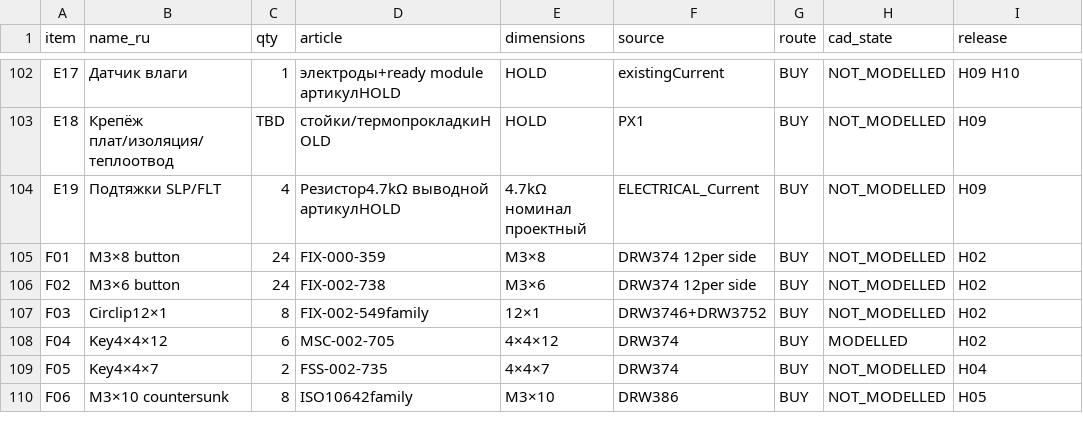
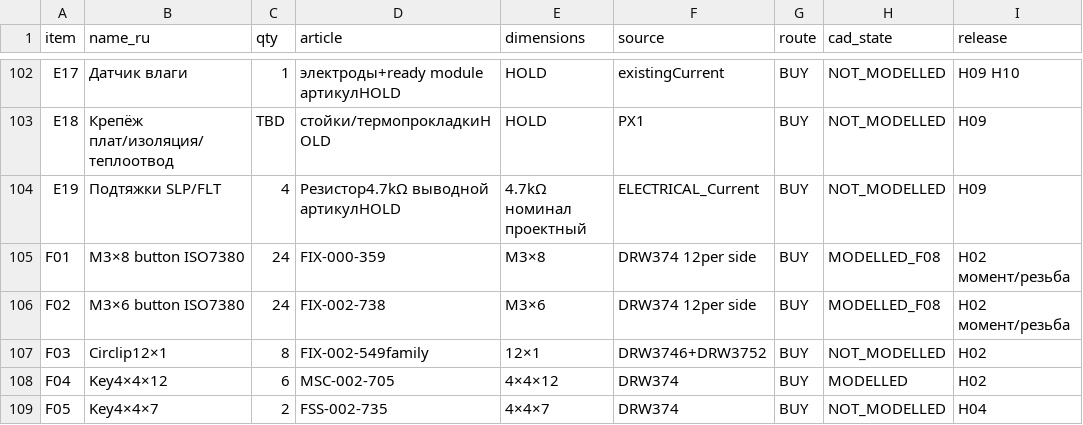
Before and after one commit to lelelelelelele543-star/PX1-teleinspection-robot, a CSV file: current/PX1_Current_BOM.csv, drawn as a sheet; only a part is shown, gaps mark what is left out; the shorter side is filled out with more unchanged rows.

```diff
--- a/current/PX1_Current_BOM.csv
+++ b/current/PX1_Current_BOM.csv
@@ -104,4 +104,4 @@ E18;Крепёж плат/изоляция/теплоотвод;TBD;стойки
 E19;Подтяжки SLP/FLT;4;Резистор4.7kΩ выводной артикулHOLD;4.7kΩ номинал проектный;ELECTRICAL_Current;BUY;NOT_MODELLED;H09
-F01;M3×8 button;24;FIX-000-359;M3×8;DRW374 12per side;BUY;NOT_MODELLED;H02
-F02;M3×6 button;24;FIX-002-738;M3×6;DRW374 12per side;BUY;NOT_MODELLED;H02
+F01;M3×8 button ISO7380;24;FIX-000-359;M3×8;DRW374 12per side;BUY;MODELLED_F08;H02 момент/резьба
+F02;M3×6 button ISO7380;24;FIX-002-738;M3×6;DRW374 12per side;BUY;MODELLED_F08;H02 момент/резьба
 F03;Circlip12×1;8;FIX-002-549family;12×1;DRW3746+DRW3752;BUY;NOT_MODELLED;H02
```
Also changed, not shown: 23 other files.
